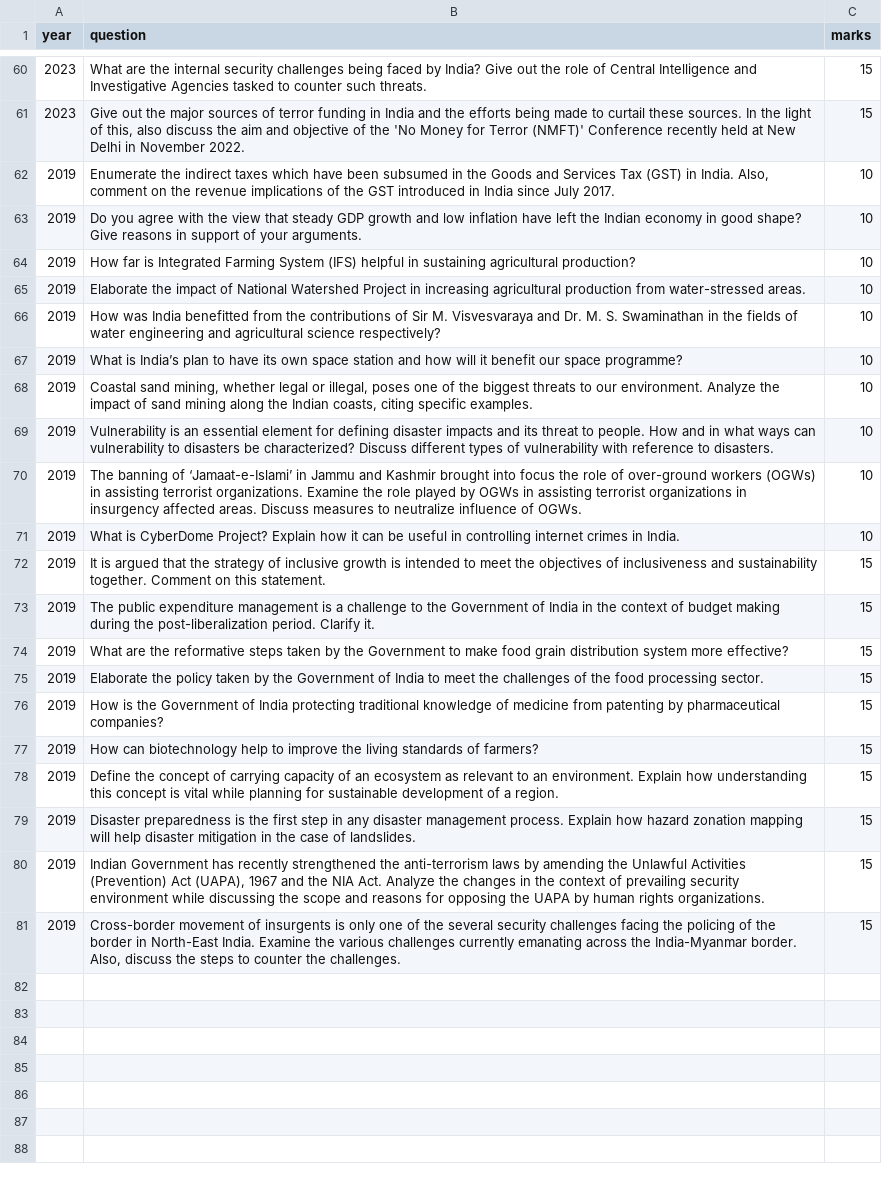
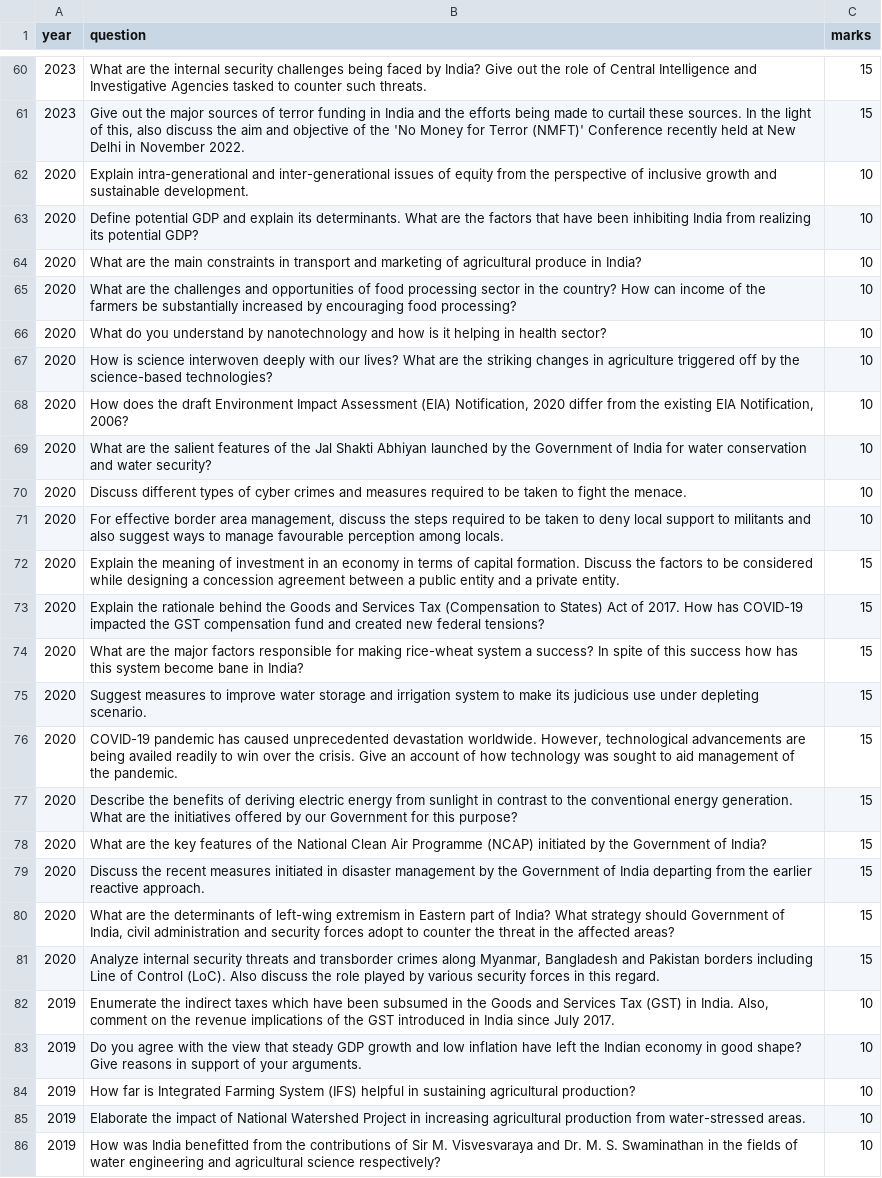
Before and after one commit to vinaykumargb/UPSC-Mains-PYQs, a CSV file: data/gs_three_pyqs.csv, drawn as a sheet; only a part is shown, gaps mark what is left out; the shorter side is filled out with more unchanged rows.

Commit message:
Add 2020 PYQs or GS 3

```diff
--- a/data/gs_three_pyqs.csv
+++ b/data/gs_three_pyqs.csv
@@ -61,2 +61,22 @@ year,question,marks
 2023,"Give out the major sources of terror funding in India and the efforts being made to curtail these sources. In the light of this, also discuss the aim and objective of the 'No Money for Terror (NMFT)' Conference recently held at New Delhi in November 2022.",15
+2020,Explain intra-generational and inter-generational issues of equity from the perspective of inclusive growth and sustainable development.,10
+2020,Define potential GDP and explain its determinants. What are the factors that have been inhibiting India from realizing its potential GDP?,10
+2020,What are the main constraints in transport and marketing of agricultural produce in India?,10
+2020,What are the challenges and opportunities of food processing sector in the country? How can income of the farmers be substantially increased by encouraging food processing?,10
+2020,What do you understand by nanotechnology and how is it helping in health sector?,10
+2020,How is science interwoven deeply with our lives? What are the striking changes in agriculture triggered off by the science-based technologies?,10
+2020,"How does the draft Environment Impact Assessment (EIA) Notification, 2020 differ from the existing EIA Notification, 2006?",10
+2020,What are the salient features of the Jal Shakti Abhiyan launched by the Government of India for water conservation and water security?,10
+2020,Discuss different types of cyber crimes and measures required to be taken to fight the menace.,10
+2020,"For effective border area management, discuss the steps required to be taken to deny local support to militants and also suggest ways to manage favourable perception among locals.",10
+2020,Explain the meaning of investment in an economy in terms of capital formation. Discuss the factors to be considered while designing a concession agreement between a public entity and a private entity.,15
+2020,Explain the rationale behind the Goods and Services Tax (Compensation to States) Act of 2017. How has COVID-19 impacted the GST compensation fund and created new federal tensions?,15
+2020,What are the major factors responsible for making rice-wheat system a success? In spite of this success how has this system become bane in India?,15
+2020,Suggest measures to improve water storage and irrigation system to make its judicious use under depleting scenario.,15
+2020,"COVID-19 pandemic has caused unprecedented devastation worldwide. However, technological advancements are being availed readily to win over the crisis. Give an account of how technology was sought to aid management of the pandemic.",15
+2020,Describe the benefits of deriving electric energy from sunlight in contrast to the conventional energy generation. What are the initiatives offered by our Government for this purpose?,15
+2020,What are the key features of the National Clean Air Programme (NCAP) initiated by the Government of India?,15
+2020,Discuss the recent measures initiated in disaster management by the Government of India departing from the earlier reactive approach.,15
+2020,"What are the determinants of left-wing extremism in Eastern part of India? What strategy should Government of India, civil administration and security forces adopt to counter the threat in the affected areas?",15
+2020,"Analyze internal security threats and transborder crimes along Myanmar, Bangladesh and Pakistan borders including Line of Control (LoC). Also discuss the role played by various security forces in this regard.",15
 2019,"Enumerate the indirect taxes which have been subsumed in the Goods and Services Tax (GST) in India. Also, comment on the revenue implications of the GST introduced in India since July 2017.",10
```
